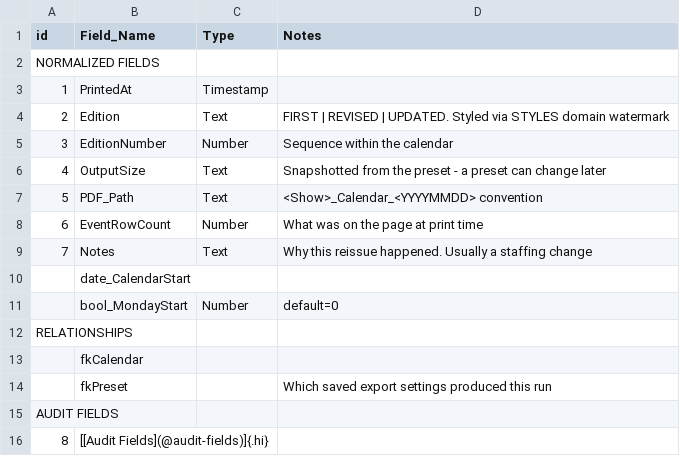
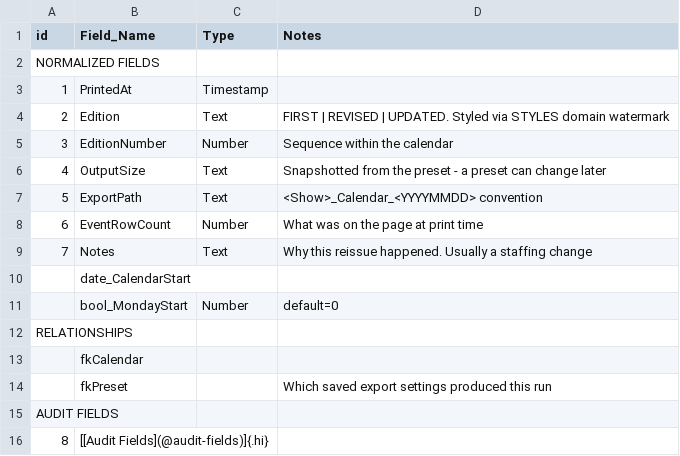
Before and after one commit to mawizorek/maw-prose, a TSV file: apps/production-mawster/02-tables/PRINT_SESSIONS.tsv, drawn as a sheet.

Commit message:
update 2026-08-08 17:29

```diff
--- a/apps/production-mawster/02-tables/PRINT_SESSIONS.tsv
+++ b/apps/production-mawster/02-tables/PRINT_SESSIONS.tsv
@@ -6,3 +6,3 @@ NORMALIZED FIELDS
 4	OutputSize	Text	Snapshotted from the preset - a preset can change later
-5	PDF_Path	Text	<Show>_Calendar_<YYYYMMDD> convention
+5	ExportPath	Text	<Show>_Calendar_<YYYYMMDD> convention
 6	EventRowCount	Number	What was on the page at print time
```
